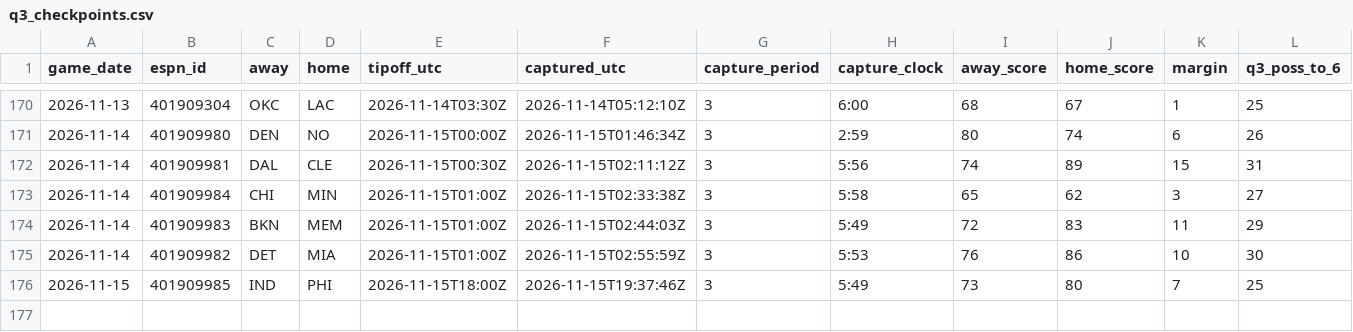
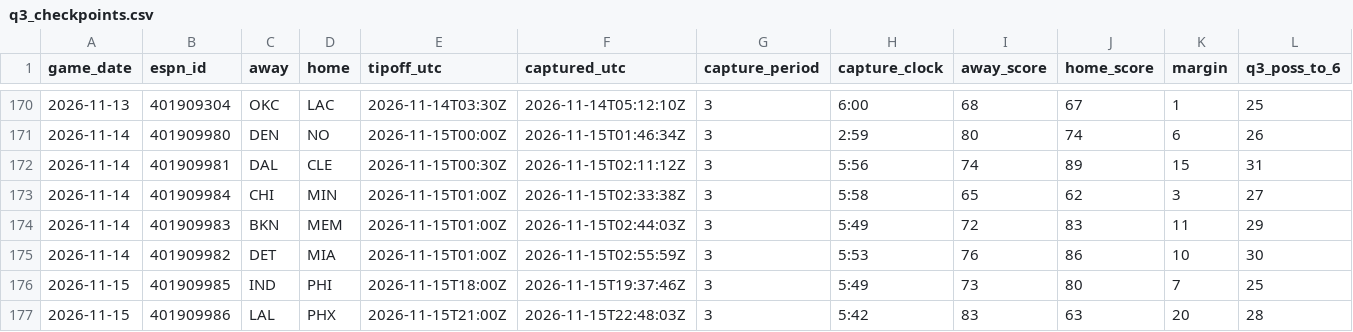
Before and after one commit to fasteddy35/nbaq3, a CSV file: data/q3_checkpoints.csv, drawn as a sheet; only a part is shown, gaps mark what is left out; rows hold the shown columns only; the diff names each change by its address in the sheet, - before the commit and + after, or states it on an @@ line.

```diff
--- a/data/q3_checkpoints.csv
+++ b/data/q3_checkpoints.csv
+row 177: 2026-11-15 | 401909986 | LAL | PHX | 2026-11-15T21:00Z | 2026-11-15T22:48:03Z | 3 | 5:42 | 83 | 63 | 20 | 28
```
